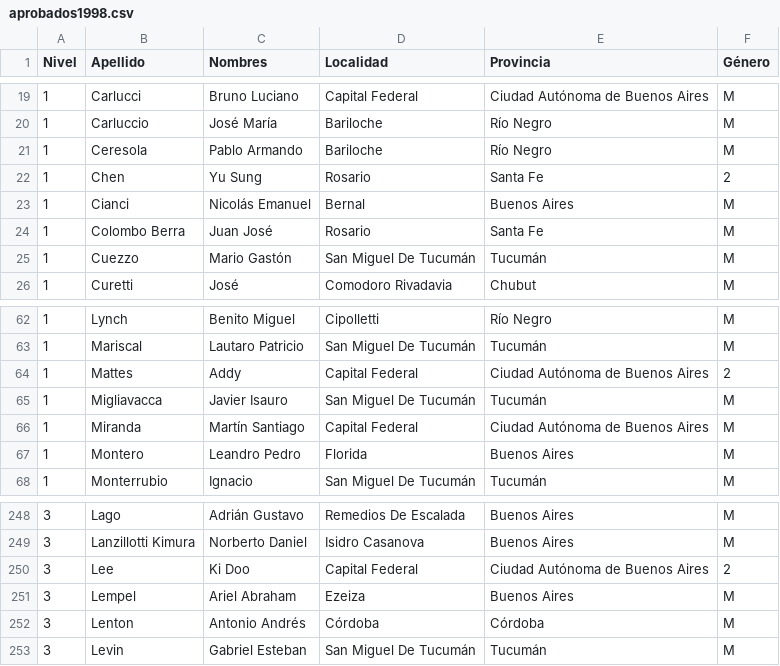
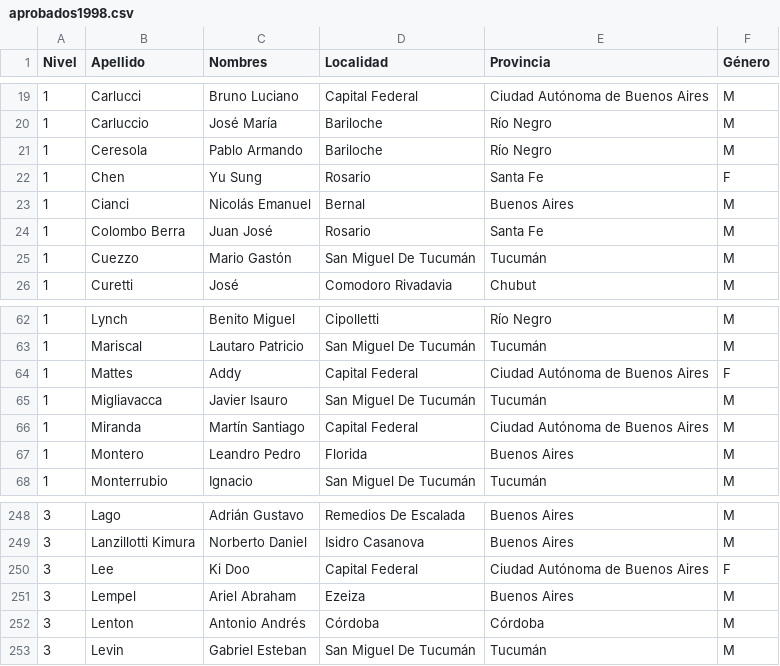
Before and after one commit to pablocelayes/nacionalesoma, a CSV file: data/aprobados/csvs/aprobados1998.csv, drawn as a sheet; only a part is shown, gaps mark what is left out.

```diff
--- a/data/aprobados/csvs/aprobados1998.csv
+++ b/data/aprobados/csvs/aprobados1998.csv
@@ -21,3 +21,3 @@ Nivel,Apellido,Nombres,Localidad,Provincia,Género
 1,Ceresola,Pablo Armando,Bariloche,Río Negro,M
-1,Chen,Yu Sung,Rosario,Santa Fe,2
+1,Chen,Yu Sung,Rosario,Santa Fe,F
 1,Cianci,Nicolás Emanuel,Bernal,Buenos Aires,M
@@ -63,3 +63,3 @@ Nivel,Apellido,Nombres,Localidad,Provincia,Género
 1,Mariscal,Lautaro Patricio,San Miguel De Tucumán,Tucumán,M
-1,Mattes,Addy,Capital Federal,Ciudad Autónoma de Buenos Aires,2
+1,Mattes,Addy,Capital Federal,Ciudad Autónoma de Buenos Aires,F
 1,Migliavacca,Javier Isauro,San Miguel De Tucumán,Tucumán,M
@@ -249,3 +249,3 @@ Nivel,Apellido,Nombres,Localidad,Provincia,Género
 3,Lanzillotti Kimura,Norberto Daniel,Isidro Casanova,Buenos Aires,M
-3,Lee,Ki Doo,Capital Federal,Ciudad Autónoma de Buenos Aires,2
+3,Lee,Ki Doo,Capital Federal,Ciudad Autónoma de Buenos Aires,F
 3,Lempel,Ariel Abraham,Ezeiza,Buenos Aires,M
```
Also changed, not shown: data/aprobados/csvs/aprobados1999.csv, data/aprobados/csvs/aprobados2000.csv, 51 other files.
